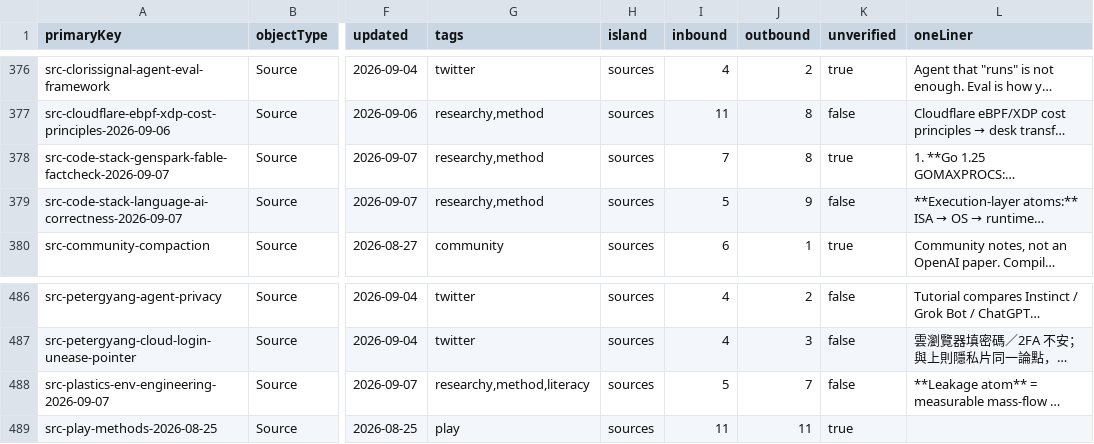
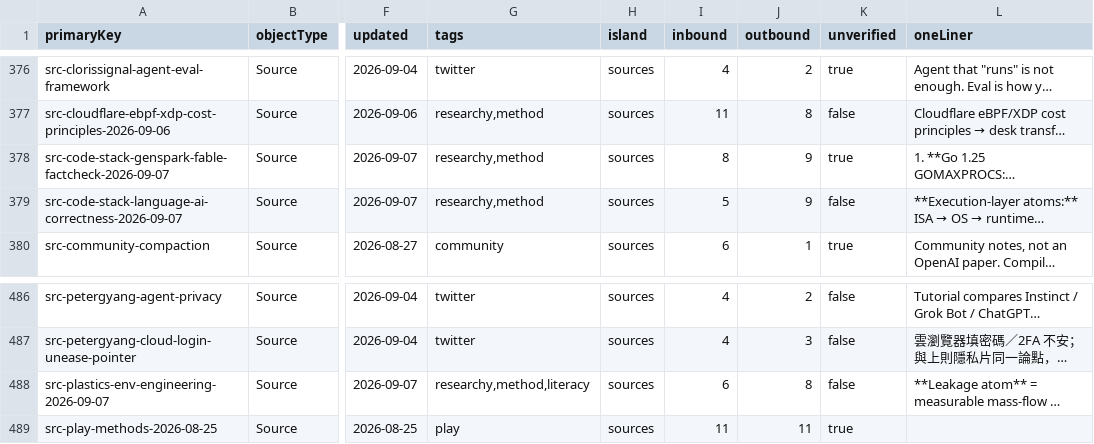
Before and after one commit to elan7192/second-brain, a CSV file: output/ontology-objects.csv, drawn as a sheet; only a part is shown, gaps mark what is left out; long unchanged cells end in …; the diff names each change by its address in the sheet, - before the commit and + after, or states it on an @@ line.

```diff
--- a/output/ontology-objects.csv
+++ b/output/ontology-objects.csv
-I378 (inbound): 7
+I378 (inbound): 8
-J378 (outbound): 8
+J378 (outbound): 9
-I488 (inbound): 5
+I488 (inbound): 6
-J488 (outbound): 7
+J488 (outbound): 8
```
Also changed, not shown: wiki/claims.csv, 5 other files.
